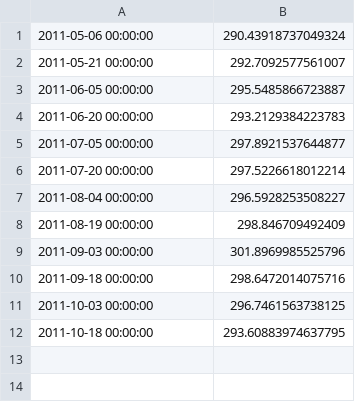
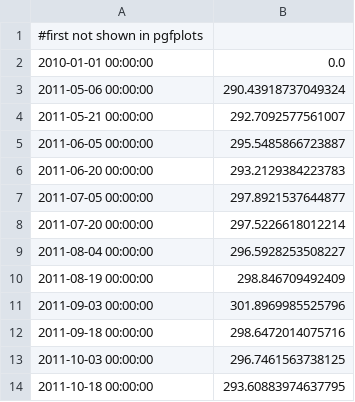
Before and after one commit to allusa/tesi, a CSV file: src/experiments/trunk/isense/mrdzohe-matriu0/R1296000mean_zohe.csv, drawn as a sheet; the diff names each change by its address in the sheet, - before the commit and + after, or states it on an @@ line.

```diff
--- a/src/experiments/trunk/isense/mrdzohe-matriu0/R1296000mean_zohe.csv
+++ b/src/experiments/trunk/isense/mrdzohe-matriu0/R1296000mean_zohe.csv
+row 1: #first not shown in pgfplots
+row 2: 2010-01-01 00:00:00 | 0.0
```
Also changed, not shown: src/experiments/trunk/isense/mrdzohe-matriu0/R172800mean_zohe.csv, src/experiments/trunk/isense/mrdzohe-matriu0/R18000mean_zohe.csv, 22 other files.
